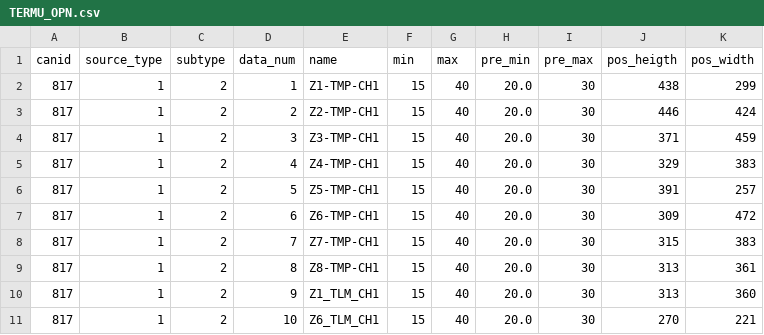
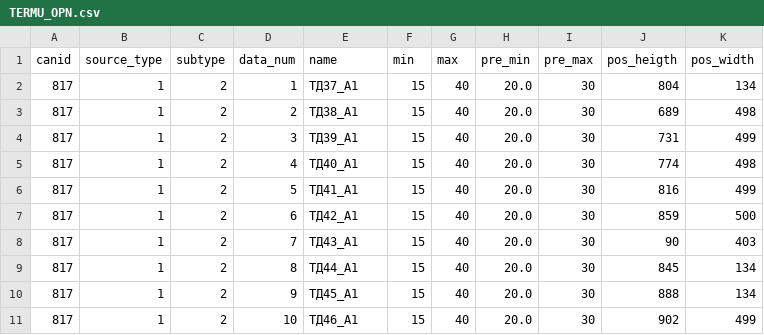
Before and after one commit to nikandrew/TERMU_sxTelemetry, a CSV file: TERMU_OPN.csv, drawn as a sheet; only a part is shown; the diff covers the shown part only.

```diff
--- a/TERMU_OPN.csv
+++ b/TERMU_OPN.csv
@@ -1,11 +1,11 @@
 canid;source_type;subtype;data_num;name;min;max;pre_min;pre_max;pos_heigth;pos_width
-817;1;2;1;Z1-TMP-CH1;15;40;20.0;30;438;299
-817;1;2;2;Z2-TMP-CH1;15;40;20.0;30;446;424
-817;1;2;3;Z3-TMP-CH1;15;40;20.0;30;371;459
-817;1;2;4;Z4-TMP-CH1;15;40;20.0;30;329;383
-817;1;2;5;Z5-TMP-CH1;15;40;20.0;30;391;257
-817;1;2;6;Z6-TMP-CH1;15;40;20.0;30;309;472
-817;1;2;7;Z7-TMP-CH1;15;40;20.0;30;315;383
-817;1;2;8;Z8-TMP-CH1;15;40;20.0;30;313;361
-817;1;2;9;Z1_TLM_CH1;15;40;20.0;30;313;360
-817;1;2;10;Z6_TLM_CH1;15;40;20.0;30;270;221
+817;1;2;1;ТД37_А1;15;40;20.0;30;804;134
+817;1;2;2;ТД38_А1;15;40;20.0;30;689;498
+817;1;2;3;ТД39_А1;15;40;20.0;30;731;499
+817;1;2;4;ТД40_А1;15;40;20.0;30;774;498
+817;1;2;5;ТД41_А1;15;40;20.0;30;816;499
+817;1;2;6;ТД42_А1;15;40;20.0;30;859;500
+817;1;2;7;ТД43_А1;15;40;20.0;30;90;403
+817;1;2;8;ТД44_А1;15;40;20.0;30;845;134
+817;1;2;9;ТД45_А1;15;40;20.0;30;888;134
+817;1;2;10;ТД46_А1;15;40;20.0;30;902;499
```
Also changed, not shown: 102 edited cells elsewhere in this file, TERMU_KA.csv, 6 other files.
